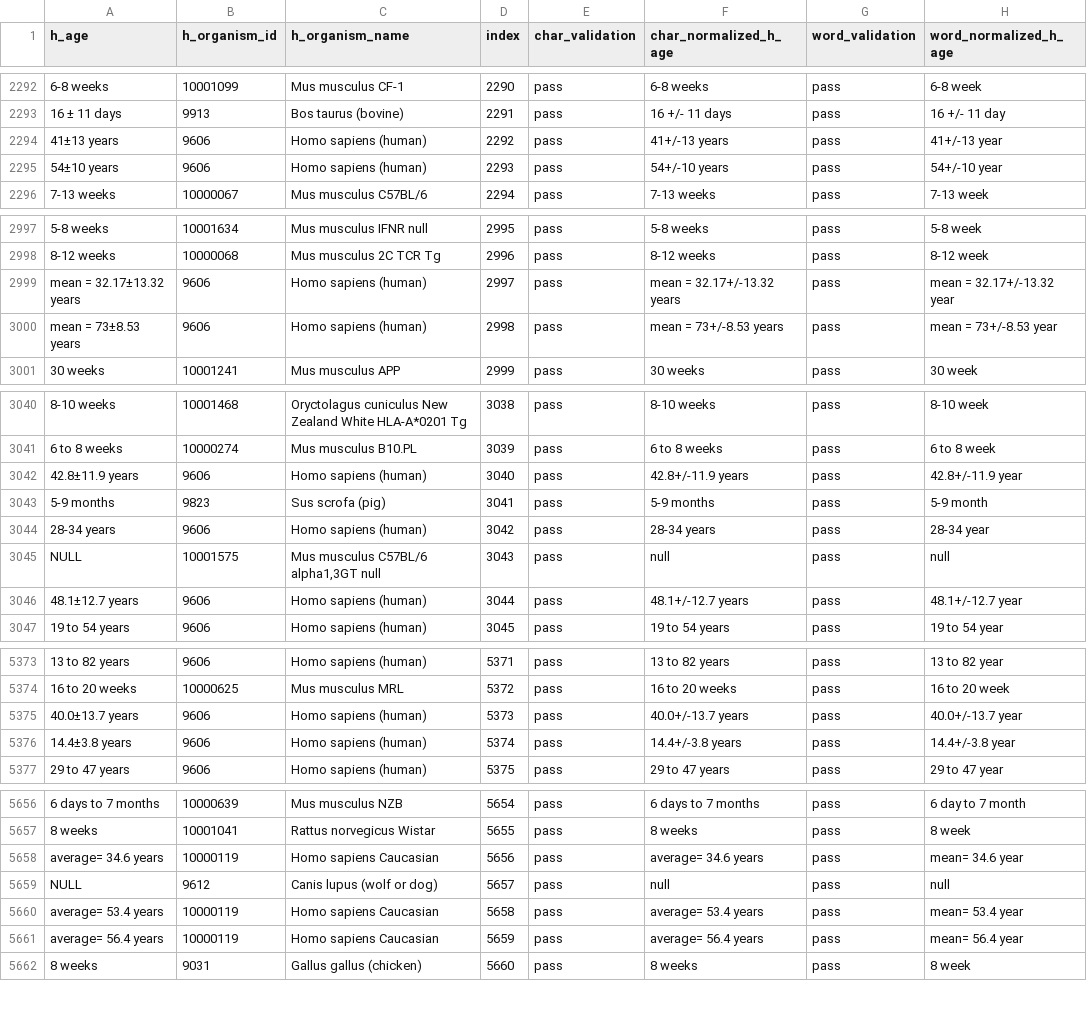
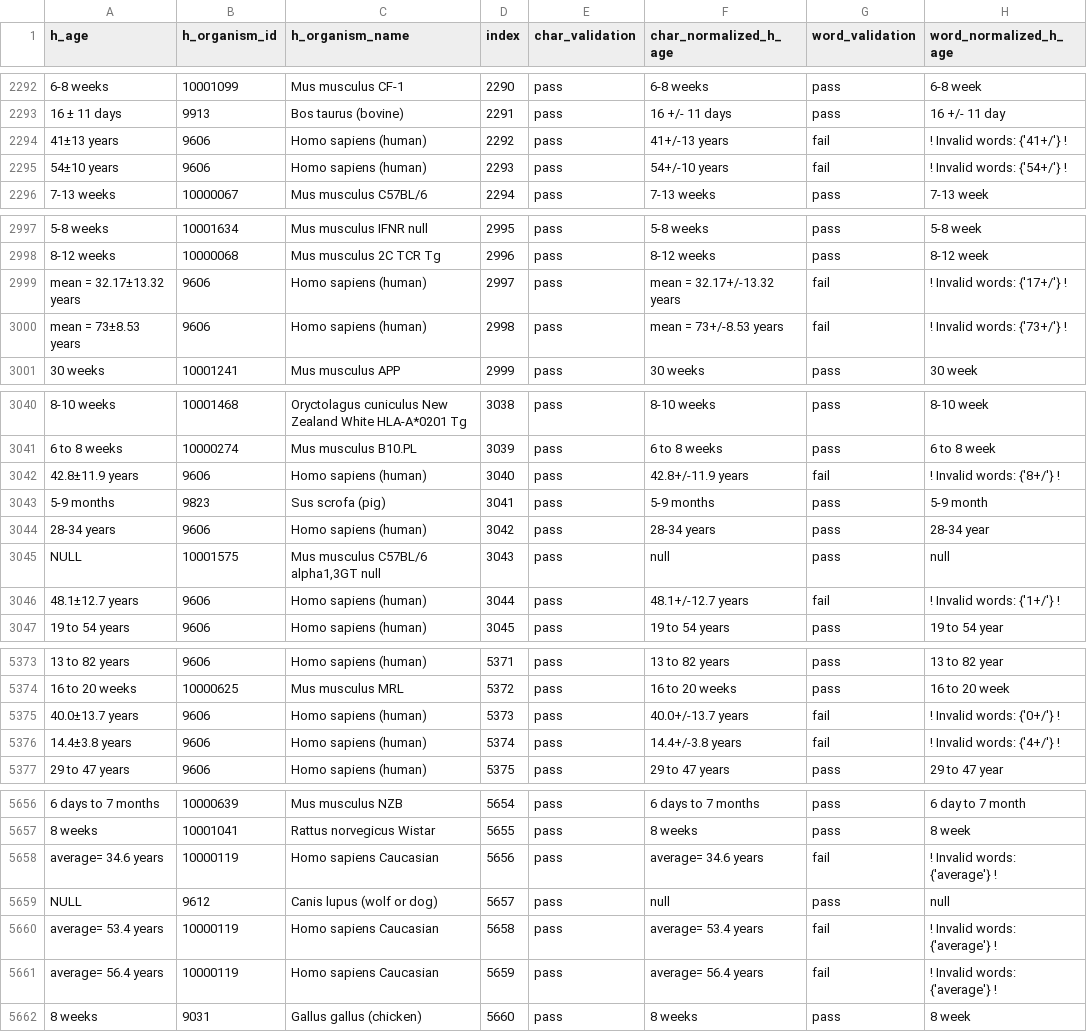
Before and after one commit to sebastianduesing/adp, a TSV file: new/age/output_files/w_norm_age.tsv, drawn as a sheet; only a part is shown, gaps mark what is left out; the diff covers the shown part only; the diff names each change by its address in the sheet, - before the commit and + after, or states it on an @@ line.

```diff
--- a/new/age/output_files/w_norm_age.tsv
+++ b/new/age/output_files/w_norm_age.tsv
-G2294:G2295 (word_validation): pass
+G2294:G2295 (word_validation): fail
-H2294 (word_normalized_h_age): 41+/-13 year
+H2294 (word_normalized_h_age): ! Invalid words: {'41+/'} !
-H2295 (word_normalized_h_age): 54+/-10 year
+H2295 (word_normalized_h_age): ! Invalid words: {'54+/'} !
-G2999:G3000 (word_validation): pass
+G2999:G3000 (word_validation): fail
-H2999 (word_normalized_h_age): mean = 32.17+/-13.32 year
+H2999 (word_normalized_h_age): ! Invalid words: {'17+/'} !
-H3000 (word_normalized_h_age): mean = 73+/-8.53 year
+H3000 (word_normalized_h_age): ! Invalid words: {'73+/'} !
-G3042 (word_validation): pass
+G3042 (word_validation): fail
-H3042 (word_normalized_h_age): 42.8+/-11.9 year
+H3042 (word_normalized_h_age): ! Invalid words: {'8+/'} !
-G3046 (word_validation): pass
+G3046 (word_validation): fail
-H3046 (word_normalized_h_age): 48.1+/-12.7 year
+H3046 (word_normalized_h_age): ! Invalid words: {'1+/'} !
-G5375:G5376 (word_validation): pass
+G5375:G5376 (word_validation): fail
-H5375 (word_normalized_h_age): 40.0+/-13.7 year
+H5375 (word_normalized_h_age): ! Invalid words: {'0+/'} !
-H5376 (word_normalized_h_age): 14.4+/-3.8 year
+H5376 (word_normalized_h_age): ! Invalid words: {'4+/'} !
-G5658 (word_validation): pass
+G5658 (word_validation): fail
-H5658 (word_normalized_h_age): mean= 34.6 year
+H5658 (word_normalized_h_age): ! Invalid words: {'average'} !
-G5660:G5661 (word_validation): pass
+G5660:G5661 (word_validation): fail
-H5660 (word_normalized_h_age): mean= 53.4 year
+H5660 (word_normalized_h_age): ! Invalid words: {'average'} !
-H5661 (word_normalized_h_age): mean= 56.4 year
+H5661 (word_normalized_h_age): ! Invalid words: {'average'} !
```
Also changed, not shown: 125 edited cells elsewhere in this file, new/age/output_files/word_reference.tsv, new/age/output_files/word_review.tsv, 1 other file.
